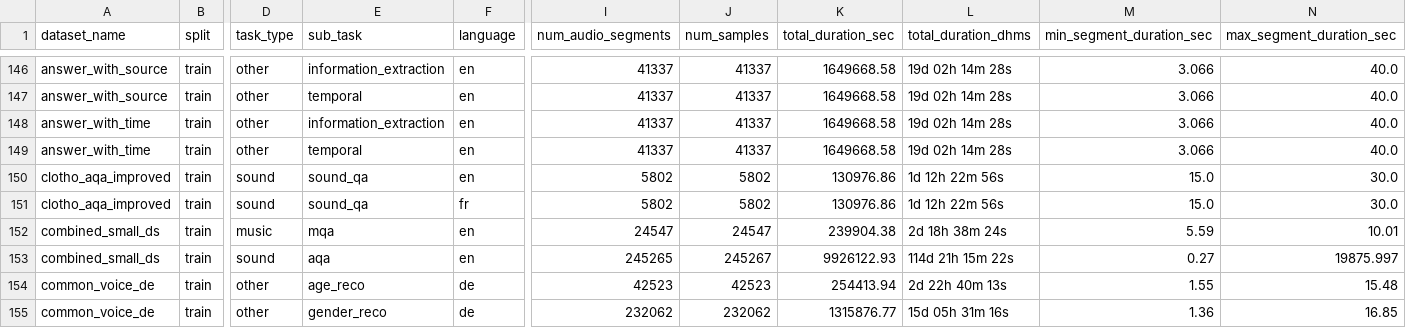
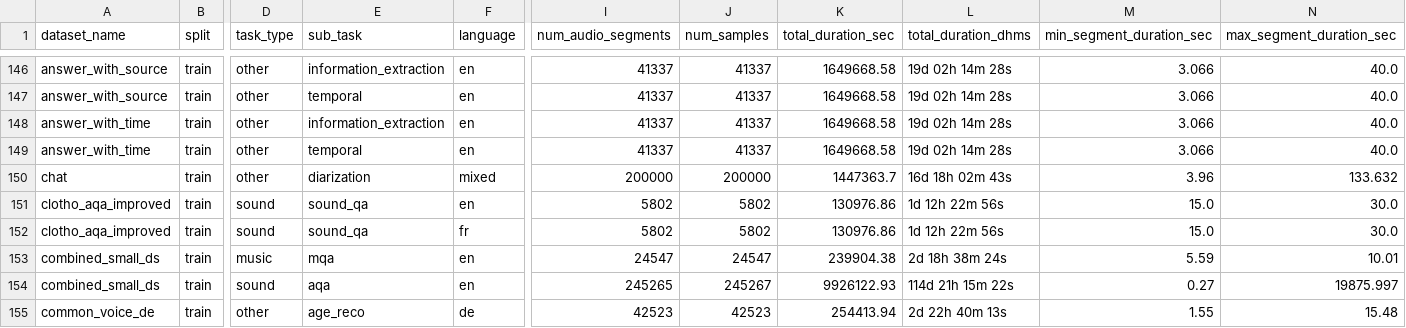
Before and after one commit to OpenLLM-France/Luciole-Audio-Training, a CSV file: adapter_training/training/conf/data/v3/metadata.csv, drawn as a sheet; only a part is shown, gaps mark what is left out; the shorter side is filled out with more unchanged rows; rows hold the shown columns only; the diff names each change by its address in the sheet, - before the commit and + after, or states it on an @@ line.

Commit message:
Add VoxCeleb dataset about telling whether two audio are pronunced by the same speaker. And tune weights for subtasks in the "other" category

```diff
--- a/adapter_training/training/conf/data/v3/metadata.csv
+++ b/adapter_training/training/conf/data/v3/metadata.csv
+row 150: chat | train | other | diarization | mixed | 200000 | 200000 | 1447363.7 | 16d 18h 02m 43s | 3.96 | 133.632
```
Also changed, not shown: 6 other files.
